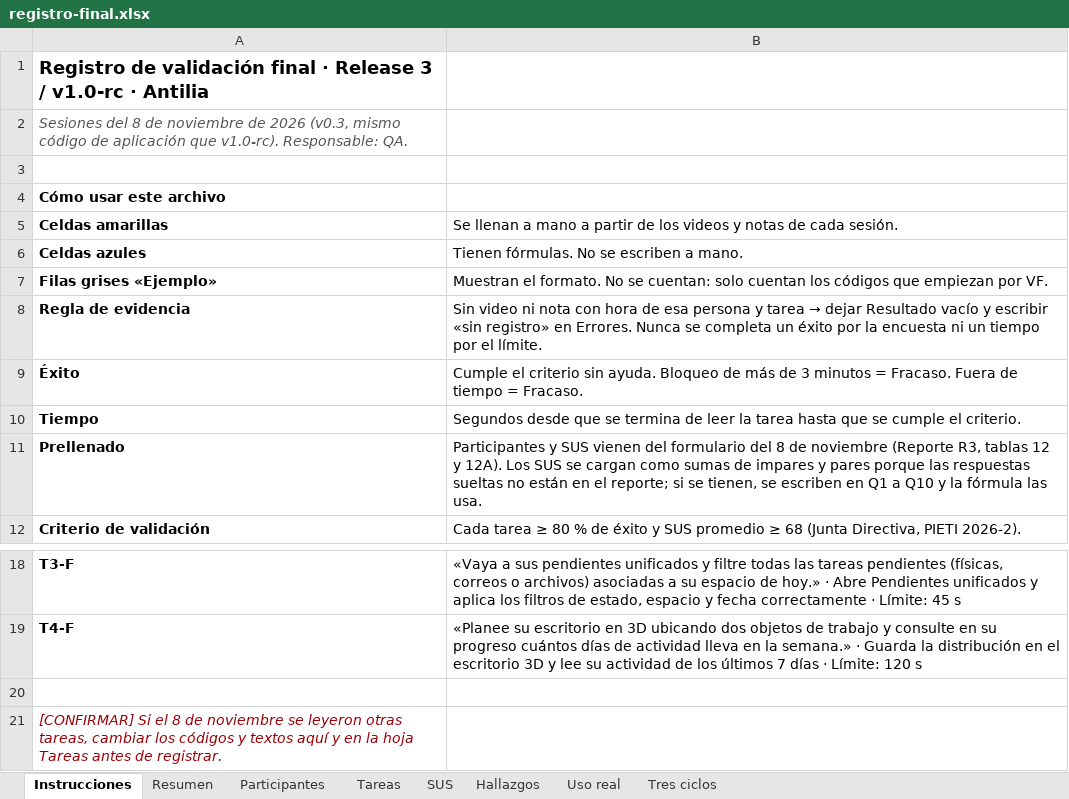
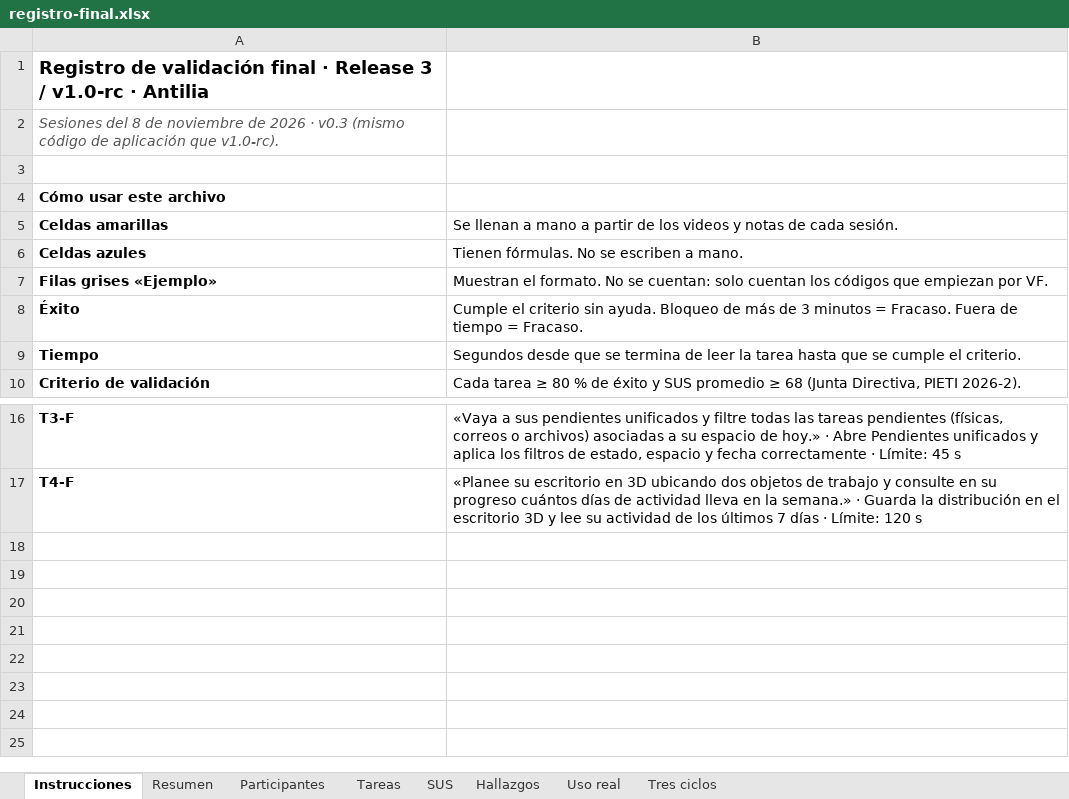
Before and after one commit to JulianaaguirreB/Antilia, an Excel workbook: docs/validacion/registro-final.xlsx, sheet Instrucciones, drawn as a sheet; only a part is shown, gaps mark what is left out; values as stored, in another font and other column widths than the file's, no borders; the diff names each change by its address in the sheet, - before the commit and + after, or states it on an @@ line.

Commit message:
docs(qa): tareas del 8 nov sin registro

```diff
--- a/docs/validacion/registro-final.xlsx (sheet Instrucciones)
+++ b/docs/validacion/registro-final.xlsx (sheet Instrucciones)
-A2: …de 2026 (v0.3, mismo código de aplicación que v1.0-rc). Responsable: QA.
+A2: …de 2026 · v0.3 (mismo código de aplicación que v1.0-rc).
-row 8: Regla de evidencia | Sin video ni nota con hora de esa persona y tarea → dejar Resultado vacío y escribir «sin registro» en Errores. Nunca se completa un éxito por la encuesta ni un tiempo por el límite.
-row 11: Prellenado | Participantes y SUS vienen del formulario del 8 de noviembre (Reporte R3, tablas 12 y 12A). Los SUS se cargan como sumas de impares y pares porque las respuestas sueltas no están en el reporte; si se tienen, se escriben en Q1 a Q10 y la fórmula las usa.
-row 20: (empty)
-row 21: [CONFIRMAR] Si el 8 de noviembre se leyeron otras tareas, cambiar los códigos y textos aquí y en la hoja Tareas antes de registrar.
```
Also changed, not shown: sheet Tareas, sheet Tres ciclos.
